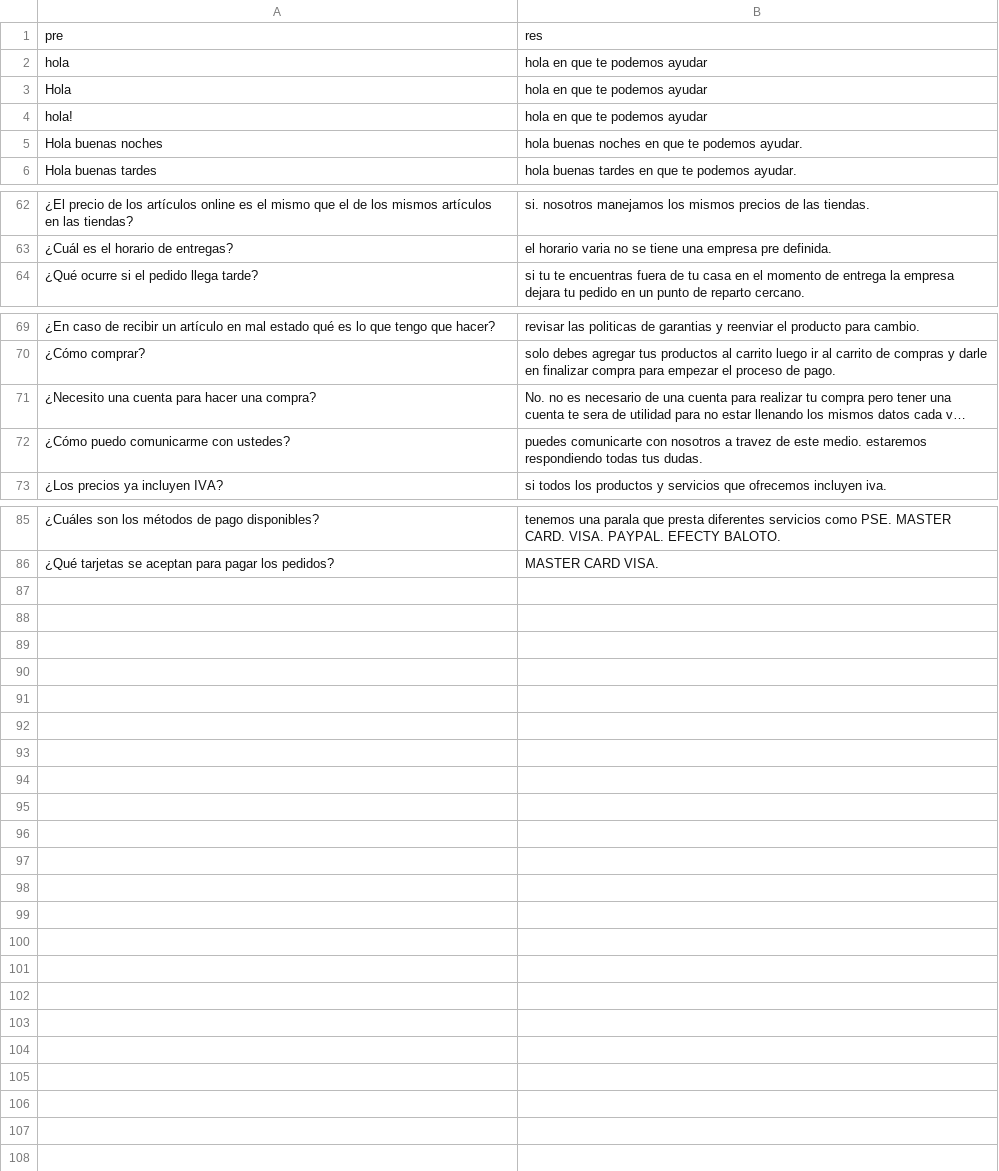
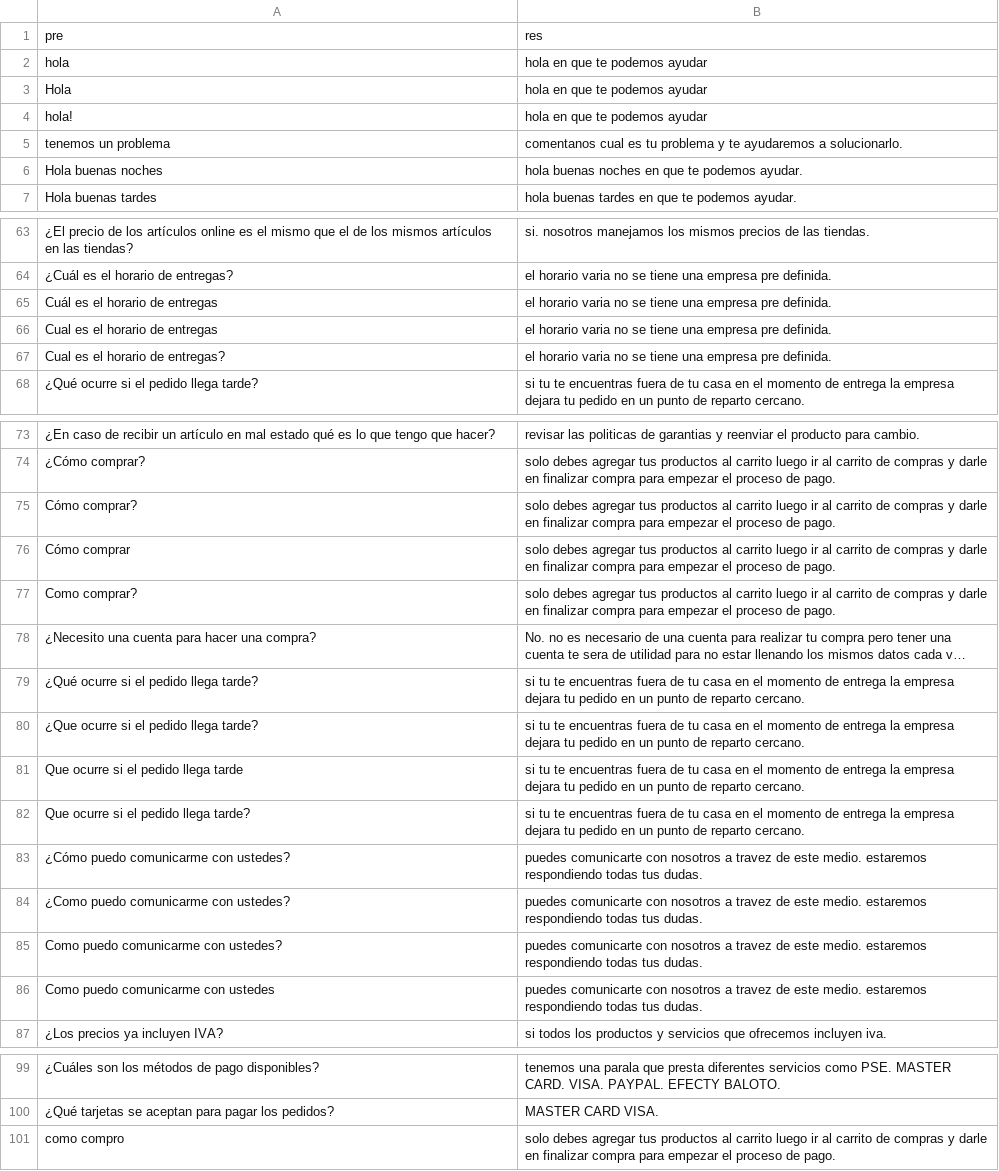
Before and after one commit to ksreyr/MLBotApproach, a CSV file: in/ropa.csv, drawn as a sheet; only a part is shown, gaps mark what is left out; long unchanged cells end in …; the diff names each change by its address in the sheet, - before the commit and + after, or states it on an @@ line.

Commit message:
agregar historiales

```diff
--- a/in/ropa.csv
+++ b/in/ropa.csv
+row 5: tenemos un problema | comentanos cual es tu problema y te ayudaremos a solucionarlo.
+row 65: Cuál es el horario de entregas | el horario varia no se tiene una empresa pre definida.
+row 66: Cual es el horario de entregas | el horario varia no se tiene una empresa pre definida.
+row 67: Cual es el horario de entregas? | el horario varia no se tiene una empresa pre definida.
+row 75: Cómo comprar? | solo debes agregar tus productos al carrito luego ir al carrito de compras y darle en finalizar compra para empezar el proceso de pago.
+row 76: Cómo comprar | solo debes agregar tus productos al carrito luego ir al carrito de compras y darle en finalizar compra para empezar el proceso de pago.
+row 77: Como comprar? | solo debes agregar tus productos al carrito luego ir al carrito de compras y darle en finalizar compra para empezar el proceso de pago.
+row 79: ¿Qué ocurre si el pedido llega tarde? | si tu te encuentras fuera de tu casa en el momento de entrega la empresa dejara tu pedido en un punto de reparto cercano.
+row 80: ¿Que ocurre si el pedido llega tarde? | si tu te encuentras fuera de tu casa en el momento de entrega la empresa dejara tu pedido en un punto de reparto cercano.
+row 81: Que ocurre si el pedido llega tarde | si tu te encuentras fuera de tu casa en el momento de entrega la empresa dejara tu pedido en un punto de reparto cercano.
+row 82: Que ocurre si el pedido llega tarde? | si tu te encuentras fuera de tu casa en el momento de entrega la empresa dejara tu pedido en un punto de reparto cercano.
+row 84: ¿Como puedo comunicarme con ustedes? | puedes comunicarte con nosotros a travez de este medio. estaremos respondiendo todas tus dudas.
+row 85: Como puedo comunicarme con ustedes? | puedes comunicarte con nosotros a travez de este medio. estaremos respondiendo todas tus dudas.
+row 86: Como puedo comunicarme con ustedes | puedes comunicarte con nosotros a travez de este medio. estaremos respondiendo todas tus dudas.
+row 101: como compro | solo debes agregar tus productos al carrito luego ir al carrito de compras y darle en finalizar compra para empezar el proceso de pago.
```
Also changed, not shown: 11 other files.
